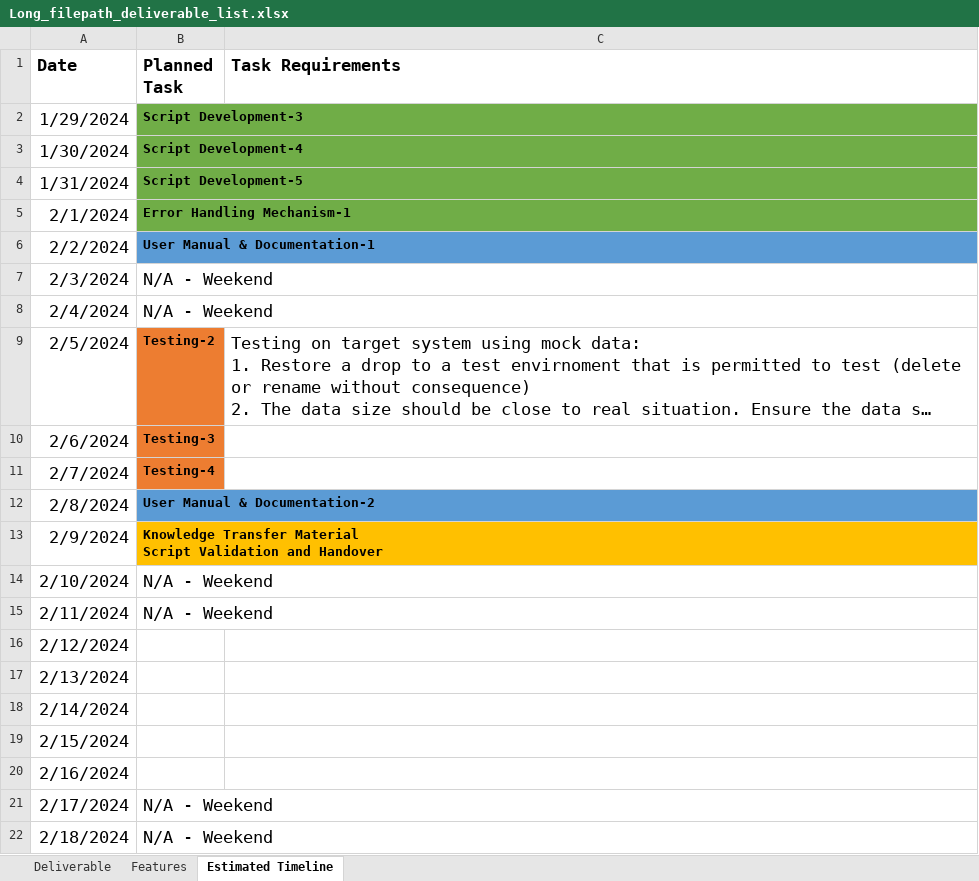
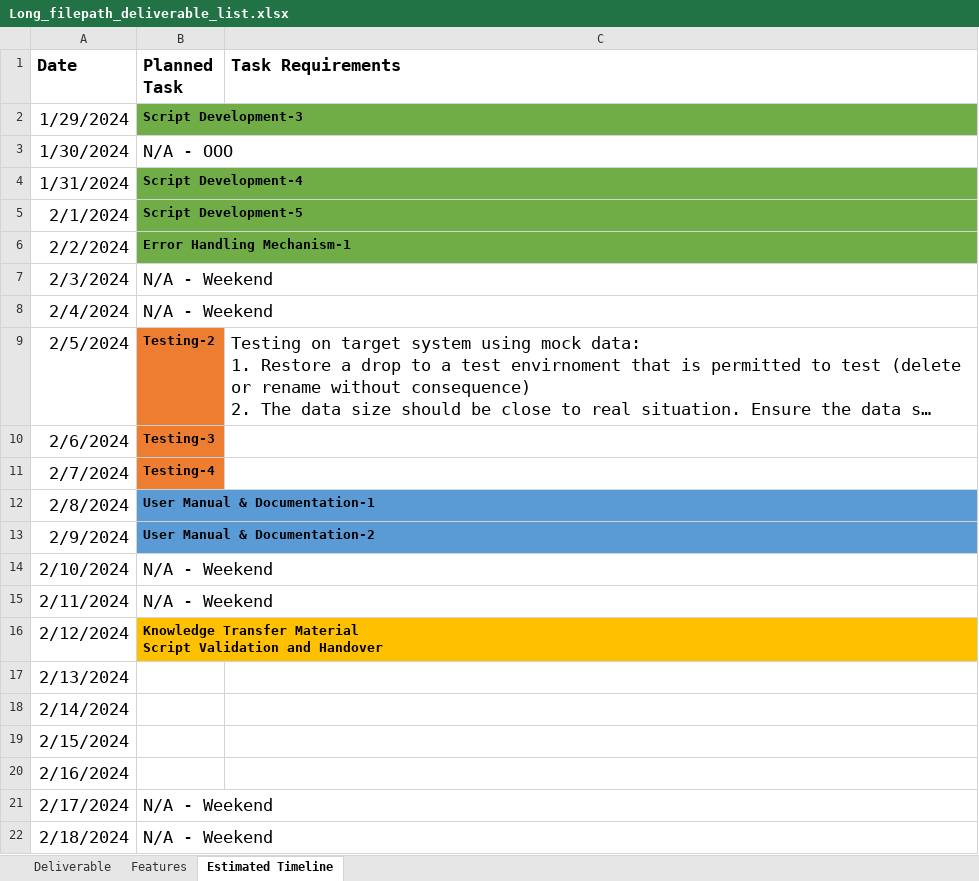
Before and after one commit to Manekineko-mk1/LongFilepathShorterner, an Excel workbook: diagrams/Long_filepath_deliverable_list.xlsx, sheet Estimated Timeline, drawn as a sheet; long unchanged cells end in …; values as stored, in another font and other column widths than the file's, no borders; ↵ is a line break in a cell; the diff names each change by its address in the sheet, - before the commit and + after, or states it on an @@ line.

```diff
--- a/diagrams/Long_filepath_deliverable_list.xlsx (sheet Estimated Timeline)
+++ b/diagrams/Long_filepath_deliverable_list.xlsx (sheet Estimated Timeline)
-B3 (Planned Task): Script Development-4
+B3 (Planned Task): N/A - OOO
@@ B3 fill: #70AD47 → none, bold: on → off, text size: larger @@
-B4 (Planned Task): Script Development-5
+B4 (Planned Task): Script Development-4
-B5 (Planned Task): Error Handling Mechanism-1
+B5 (Planned Task): Script Development-5
-B6 (Planned Task): User Manual & Documentation-1
+B6 (Planned Task): Error Handling Mechanism-1
-B6 fill: #5B9BD5
+B6 fill: #70AD47
-B12 (Planned Task): User Manual & Documentation-2
+B12 (Planned Task): User Manual & Documentation-1
-B13 (Planned Task): Knowledge Transfer Material ↵ Script Validation and Handover
+B13 (Planned Task): User Manual & Documentation-2
-B13 fill: #FFC000
+B13 fill: #5B9BD5
-B16 (Planned Task): (empty)
+B16 (Planned Task): Knowledge Transfer Material ↵ Script Validation and Handover
-B16 fill: none
+B16 fill: #FFC000
```
Also changed, not shown: sheet Deliverable.
